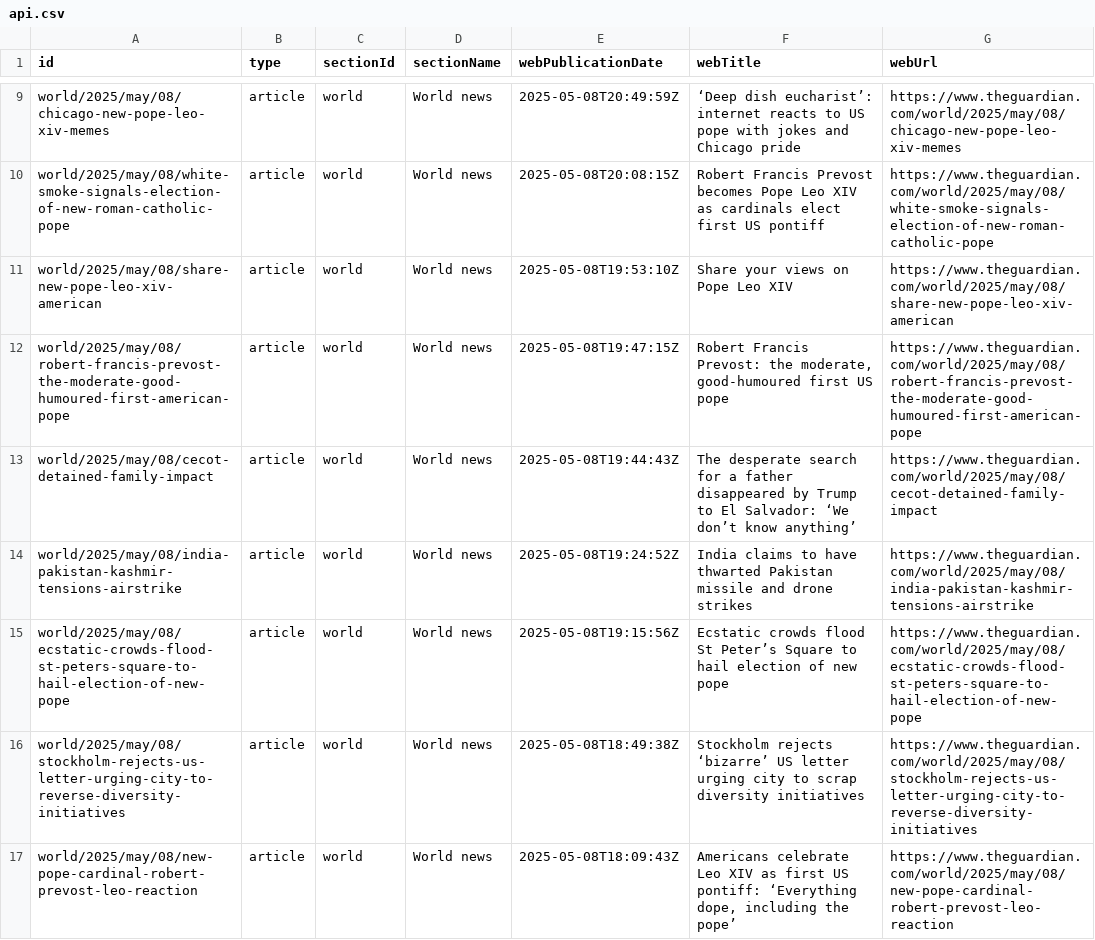
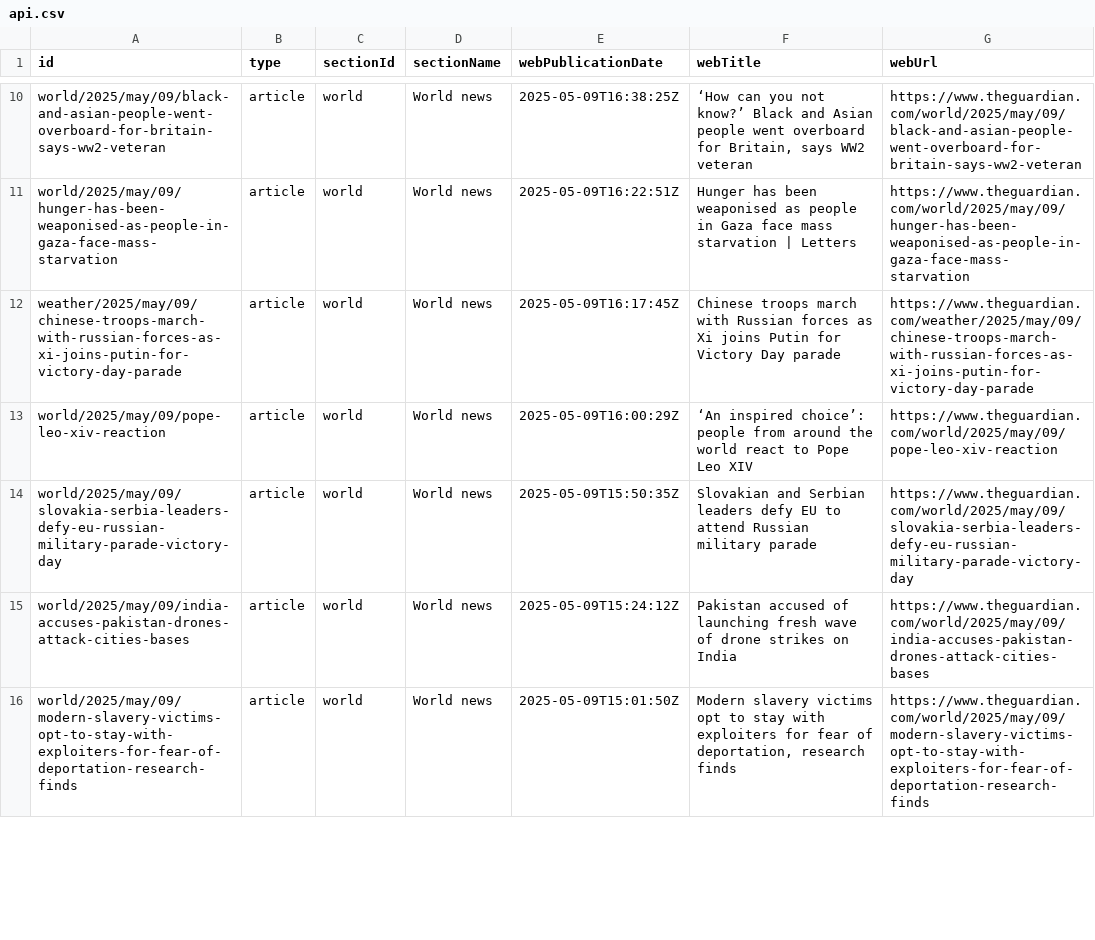
Before and after one commit to 400Ping/OpenSource-Platform, a CSV file: api.csv, drawn as a sheet; only a part is shown, gaps mark what is left out; removed rows and columns are numbered as before the commit, all else as after; the diff covers the shown part only; the diff names each change by its address in the sheet, - before the commit and + after, or states it on an @@ line.

```diff
--- a/api.csv
+++ b/api.csv
-A10 (id): world/2025/may/08/chicago-new-pope-leo-xiv-memes
+A10 (id): world/2025/may/09/black-and-asian-people-went-overboard-for-britain-says-ww2-veteran
-E10 (webPublicationDate): 2025-05-08T20:49:59Z
+E10 (webPublicationDate): 2025-05-09T16:38:25Z
-F10 (webTitle): ‘Deep dish eucharist’: internet reacts to US pope with jokes and Chicago pride
+F10 (webTitle): ‘How can you not know?’ Black and Asian people went overboard for Britain, says WW2 veteran
-G10 (webUrl): https://www.theguardian.com/world/2025/may/08/chicago-new-pope-leo-xiv-memes
+G10 (webUrl): https://www.theguardian.com/world/2025/may/09/black-and-asian-people-went-overboard-for-britain-says-ww2-veteran
-A11 (id): world/2025/may/08/white-smoke-signals-election-of-new-roman-catholic-pope
+A11 (id): world/2025/may/09/hunger-has-been-weaponised-as-people-in-gaza-face-mass-starvation
-E11 (webPublicationDate): 2025-05-08T20:08:15Z
+E11 (webPublicationDate): 2025-05-09T16:22:51Z
-F11 (webTitle): Robert Francis Prevost becomes Pope Leo XIV as cardinals elect first US pontiff
+F11 (webTitle): Hunger has been weaponised as people in Gaza face mass starvation | Letters
-G11 (webUrl): https://www.theguardian.com/world/2025/may/08/white-smoke-signals-election-of-new-roman-catholic-pope
+G11 (webUrl): https://www.theguardian.com/world/2025/may/09/hunger-has-been-weaponised-as-people-in-gaza-face-mass-starvation
-A12 (id): world/2025/may/08/share-new-pope-leo-xiv-american
+A12 (id): weather/2025/may/09/chinese-troops-march-with-russian-forces-as-xi-joins-putin-for-victory-day-parade
-E12 (webPublicationDate): 2025-05-08T19:53:10Z
+E12 (webPublicationDate): 2025-05-09T16:17:45Z
-F12 (webTitle): Share your views on Pope Leo XIV
+F12 (webTitle): Chinese troops march with Russian forces as Xi joins Putin for Victory Day parade
-G12 (webUrl): https://www.theguardian.com/world/2025/may/08/share-new-pope-leo-xiv-american
+G12 (webUrl): https://www.theguardian.com/weather/2025/may/09/chinese-troops-march-with-russian-forces-as-xi-joins-putin-for-victory-day-parade
-A13 (id): world/2025/may/08/robert-francis-prevost-the-moderate-good-humoured-first-american-pope
+A13 (id): world/2025/may/09/pope-leo-xiv-reaction
-E13 (webPublicationDate): 2025-05-08T19:47:15Z
+E13 (webPublicationDate): 2025-05-09T16:00:29Z
-F13 (webTitle): Robert Francis Prevost: the moderate, good-humoured first US pope
+F13 (webTitle): ‘An inspired choice’: people from around the world react to Pope Leo XIV
-G13 (webUrl): https://www.theguardian.com/world/2025/may/08/robert-francis-prevost-the-moderate-good-humoured-first-american-pope
+G13 (webUrl): https://www.theguardian.com/world/2025/may/09/pope-leo-xiv-reaction
-A14 (id): world/2025/may/08/cecot-detained-family-impact
+A14 (id): world/2025/may/09/slovakia-serbia-leaders-defy-eu-russian-military-parade-victory-day
-E14 (webPublicationDate): 2025-05-08T19:44:43Z
+E14 (webPublicationDate): 2025-05-09T15:50:35Z
-F14 (webTitle): The desperate search for a father disappeared by Trump to El Salvador: ‘We don’t know anything’
+F14 (webTitle): Slovakian and Serbian leaders defy EU to attend Russian military parade
-G14 (webUrl): https://www.theguardian.com/world/2025/may/08/cecot-detained-family-impact
+G14 (webUrl): https://www.theguardian.com/world/2025/may/09/slovakia-serbia-leaders-defy-eu-russian-military-parade-victory-day
-A15 (id): world/2025/may/08/india-pakistan-kashmir-tensions-airstrike
+A15 (id): world/2025/may/09/india-accuses-pakistan-drones-attack-cities-bases
-E15 (webPublicationDate): 2025-05-08T19:24:52Z
+E15 (webPublicationDate): 2025-05-09T15:24:12Z
-F15 (webTitle): India claims to have thwarted Pakistan missile and drone strikes
+F15 (webTitle): Pakistan accused of launching fresh wave of drone strikes on India
-G15 (webUrl): https://www.theguardian.com/world/2025/may/08/india-pakistan-kashmir-tensions-airstrike
+G15 (webUrl): https://www.theguardian.com/world/2025/may/09/india-accuses-pakistan-drones-attack-cities-bases
-A16 (id): world/2025/may/08/ecstatic-crowds-flood-st-peters-square-to-hail-election-of-new-pope
+A16 (id): world/2025/may/09/modern-slavery-victims-opt-to-stay-with-exploiters-for-fear-of-deportation-research-finds
-E16 (webPublicationDate): 2025-05-08T19:15:56Z
+E16 (webPublicationDate): 2025-05-09T15:01:50Z
-F16 (webTitle): Ecstatic crowds flood St Peter’s Square to hail election of new pope
+F16 (webTitle): Modern slavery victims opt to stay with exploiters for fear of deportation, research finds
-G16 (webUrl): https://www.theguardian.com/world/2025/may/08/ecstatic-crowds-flood-st-peters-square-to-hail-election-of-new-pope
+G16 (webUrl): https://www.theguardian.com/world/2025/may/09/modern-slavery-victims-opt-to-stay-with-exploiters-for-fear-of-deportation-research-finds
-row 16: world/2025/may/08/stockholm-rejects-us-letter-urging-city-to-reverse-diversity-initiatives | article | world | World news | 2025-05-08T18:49:38Z | Stockholm rejects ‘bizarre’ US letter urging city to scrap diversity initiatives | https://www.theguardian.com/world/2025/may/08/stockholm-rejects-us-letter-urging-city-to-reverse-diversity-initiatives
-row 17: world/2025/may/08/new-pope-cardinal-robert-prevost-leo-reaction | article | world | World news | 2025-05-08T18:09:43Z | Americans celebrate Leo XIV as first US pontiff: ‘Everything dope, including the pope’ | https://www.theguardian.com/world/2025/may/08/new-pope-cardinal-robert-prevost-leo-reaction
```
Also changed, not shown: 2 added rows and 44 edited cells elsewhere in this file.
